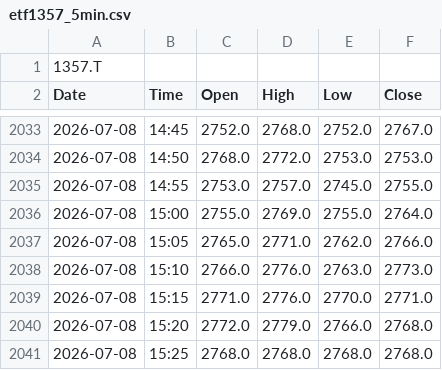
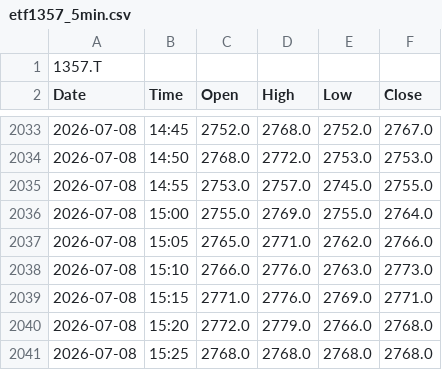
Before and after one commit to kueihuagh/csv, a CSV file: data/etf1357_5min.csv, drawn as a sheet; only a part is shown, gaps mark what is left out.

```diff
--- a/data/etf1357_5min.csv
+++ b/data/etf1357_5min.csv
@@ -2038,3 +2038,3 @@ Date,Time,Open,High,Low,Close
 2026-07-08,15:10,2766.0,2776.0,2763.0,2773.0
-2026-07-08,15:15,2771.0,2776.0,2770.0,2771.0
+2026-07-08,15:15,2771.0,2776.0,2769.0,2771.0
 2026-07-08,15:20,2772.0,2779.0,2766.0,2768.0
```
Also changed, not shown: data/etf1579_5min.csv, data/n225_5min.csv.
